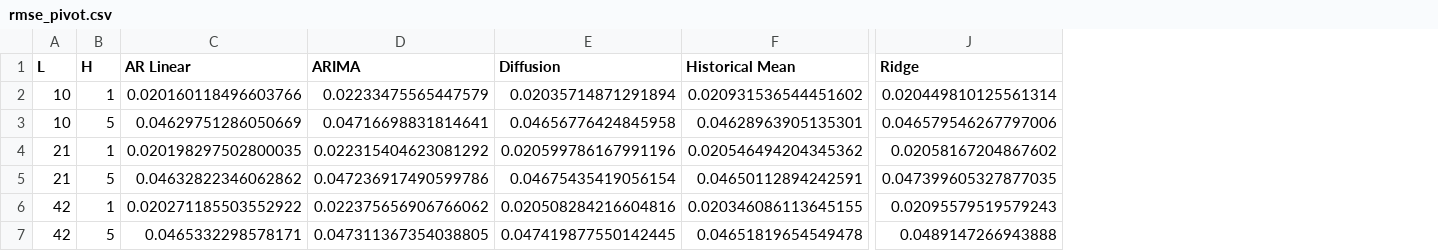
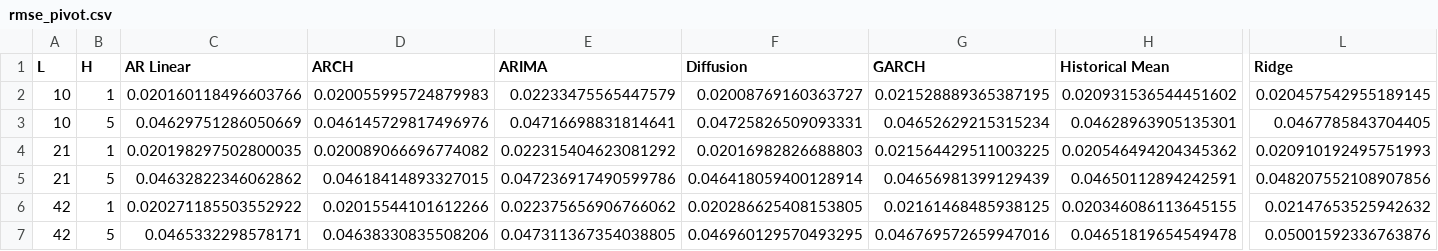
Before and after one commit to eitt/EMH, a CSV file: reports/tables/rmse_pivot.csv, drawn as a sheet; only a part is shown, gaps mark what is left out; addresses are those after the commit; the diff names each change by its address in the sheet, - before the commit and + after, or states it on an @@ line.

```diff
--- a/reports/tables/rmse_pivot.csv
+++ b/reports/tables/rmse_pivot.csv
+column D (ARCH), rows 2-7: 0.020055995724879983 | 0.046145729817496976 | 0.020089066696774082 | 0.04618414893327015 | 0.02015544101612266 | 0.04638330835508206
+column G (GARCH), rows 2-7: 0.021528889365387195 | 0.04652629215315234 | 0.021564429511003225 | 0.04656981399129439 | 0.02161468485938125 | 0.046769572659947016
-F2 (Diffusion): 0.02035714871291894
+F2 (Diffusion): 0.02008769160363727
-L2 (Ridge): 0.020449810125561314
+L2 (Ridge): 0.020457542955189145
-F3 (Diffusion): 0.04656776424845958
+F3 (Diffusion): 0.04725826509093331
-L3 (Ridge): 0.046579546267797006
+L3 (Ridge): 0.0467785843704405
-F4 (Diffusion): 0.020599786167991196
+F4 (Diffusion): 0.02016982826688803
-L4 (Ridge): 0.02058167204867602
+L4 (Ridge): 0.020910192495751993
-F5 (Diffusion): 0.04675435419056154
+F5 (Diffusion): 0.046418059400128914
-L5 (Ridge): 0.047399605327877035
+L5 (Ridge): 0.048207552108907856
-F6 (Diffusion): 0.020508284216604816
+F6 (Diffusion): 0.020286625408153805
-L6 (Ridge): 0.02095579519579243
+L6 (Ridge): 0.02147653525942632
-F7 (Diffusion): 0.047419877550142445
+F7 (Diffusion): 0.046960129570493295
-L7 (Ridge): 0.0489147266943888
+L7 (Ridge): 0.05001592336763876
```
Also changed, not shown: reports/tables/diffusion_training_stability.csv, reports/tables/dm_tests.csv, 13 other files.
